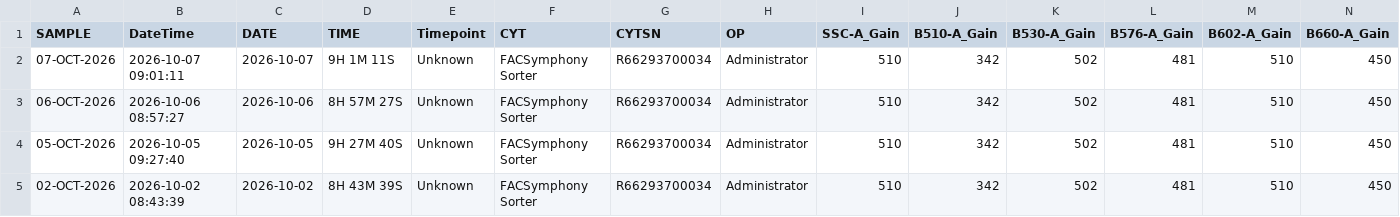
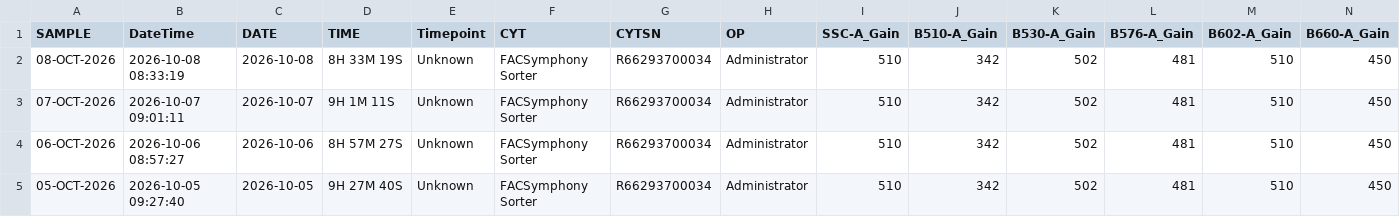
Before and after one commit to ncolven/InstrumentQC, a CSV file: data/Symphony S6-2/Archive/HolisticDataSymphony S6-2.csv, drawn as a sheet; only a part is shown; the shorter side is filled out with more unchanged rows; rows hold the shown columns only; the diff names each change by its address in the sheet, - before the commit and + after, or states it on an @@ line.

Commit message:
Update for Symphony S6-2 on 2026-10-08

```diff
--- a/data/Symphony S6-2/Archive/HolisticDataSymphony S6-2.csv
+++ b/data/Symphony S6-2/Archive/HolisticDataSymphony S6-2.csv
+row 2: 08-OCT-2026 | 2026-10-08 08:33:19 | 2026-10-08 | 8H 33M 19S | Unknown | FACSymphony Sorter | R66293700034 | Administrator | 510 | 342 | 502 | 481 | 510 | 450
```
